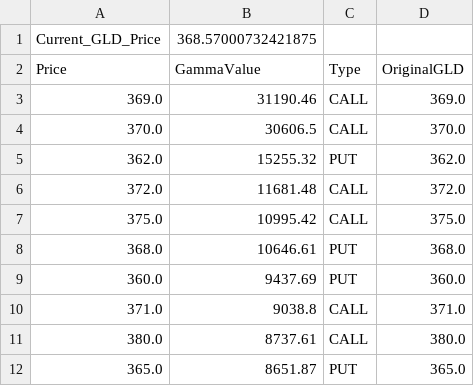
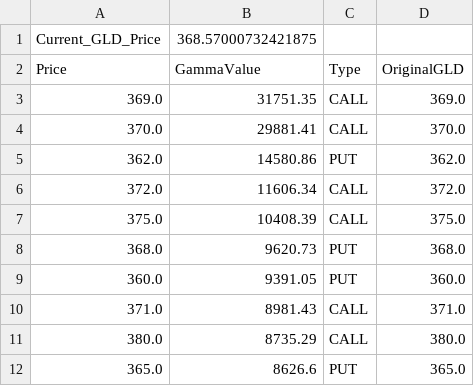
Before and after one commit to migolio19/gcop-dashboard, a CSV file: mt4_gamma_levels.csv, drawn as a sheet.

```diff
--- a/mt4_gamma_levels.csv
+++ b/mt4_gamma_levels.csv
@@ -2,11 +2,11 @@ Current_GLD_Price,368.57000732421875
 Price,GammaValue,Type,OriginalGLD
-369.0,31190.46,CALL,369.0
-370.0,30606.5,CALL,370.0
-362.0,15255.32,PUT,362.0
-372.0,11681.48,CALL,372.0
-375.0,10995.42,CALL,375.0
-368.0,10646.61,PUT,368.0
-360.0,9437.69,PUT,360.0
-371.0,9038.8,CALL,371.0
-380.0,8737.61,CALL,380.0
-365.0,8651.87,PUT,365.0
+369.0,31751.35,CALL,369.0
+370.0,29881.41,CALL,370.0
+362.0,14580.86,PUT,362.0
+372.0,11606.34,CALL,372.0
+375.0,10408.39,CALL,375.0
+368.0,9620.73,PUT,368.0
+360.0,9391.05,PUT,360.0
+371.0,8981.43,CALL,371.0
+380.0,8735.29,CALL,380.0
+365.0,8626.6,PUT,365.0
```
Also changed, not shown: 1 other file.
